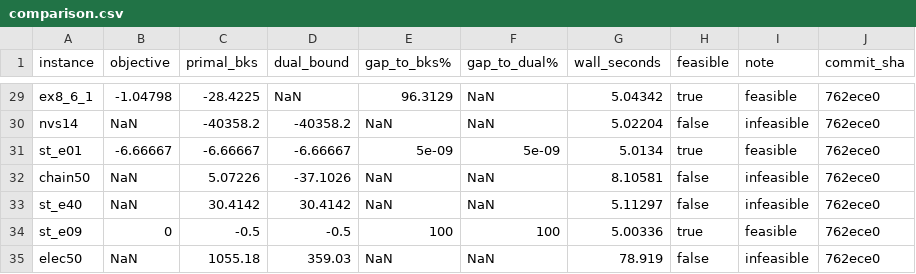
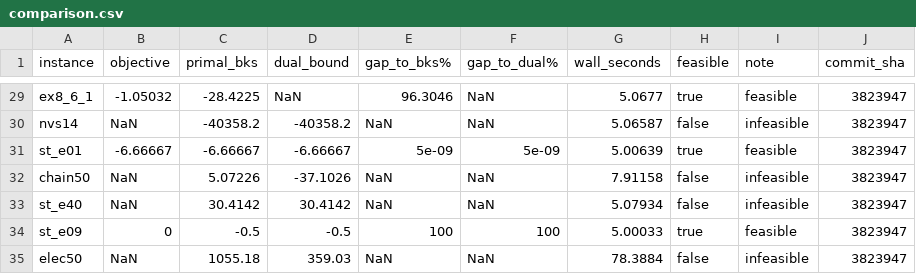
Before and after one commit to spoorendonk/cbls, a CSV file: benchmarks/instances/minlplib/comparison.csv, drawn as a sheet; only a part is shown, gaps mark what is left out; the diff covers the shown part only; the diff names each change by its address in the sheet, - before the commit and + after, or states it on an @@ line.

```diff
--- a/benchmarks/instances/minlplib/comparison.csv
+++ b/benchmarks/instances/minlplib/comparison.csv
-B29 (objective): -1.04798
+B29 (objective): -1.05032
-E29 (gap_to_bks%): 96.3129
+E29 (gap_to_bks%): 96.3046
-G29 (wall_seconds): 5.04342
+G29 (wall_seconds): 5.0677
-J29:J35 (commit_sha): 762ece0
+J29:J35 (commit_sha): 3823947
-G30 (wall_seconds): 5.02204
+G30 (wall_seconds): 5.06587
-G31 (wall_seconds): 5.0134
+G31 (wall_seconds): 5.00639
-G32 (wall_seconds): 8.10581
+G32 (wall_seconds): 7.91158
-G33 (wall_seconds): 5.11297
+G33 (wall_seconds): 5.07934
-G34 (wall_seconds): 5.00336
+G34 (wall_seconds): 5.00033
-G35 (wall_seconds): 78.919
+G35 (wall_seconds): 78.3884
```
Also changed, not shown: 58 edited cells elsewhere in this file, 1 other file.
